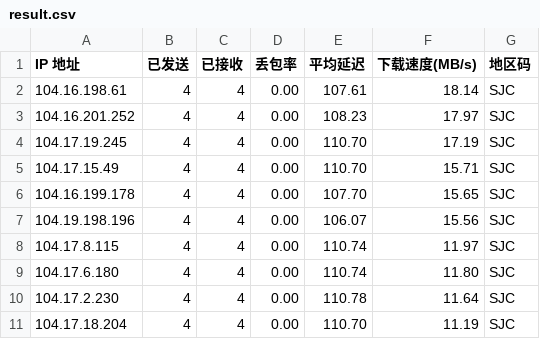
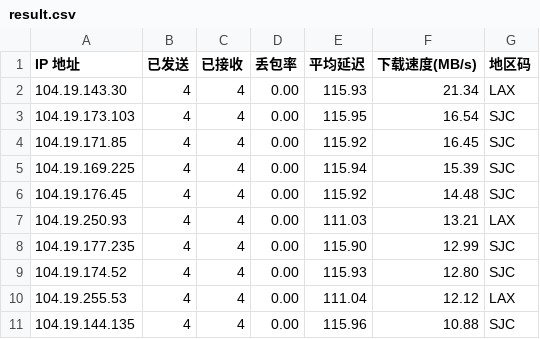
Before and after one commit to dayunliang/Customized_Config_Files, a CSV file: cfst/data/result.csv, drawn as a sheet.

Commit message:
Cron: auto update speedtest results [2026-05-20 08:54:37]

```diff
--- a/cfst/data/result.csv
+++ b/cfst/data/result.csv
@@ -1,11 +1,11 @@
 IP 地址,已发送,已接收,丢包率,平均延迟,下载速度(MB/s),地区码
-104.16.198.61,4,4,0.00,107.61,18.14,SJC
-104.16.201.252,4,4,0.00,108.23,17.97,SJC
-104.17.19.245,4,4,0.00,110.70,17.19,SJC
-104.17.15.49,4,4,0.00,110.70,15.71,SJC
-104.16.199.178,4,4,0.00,107.70,15.65,SJC
-104.19.198.196,4,4,0.00,106.07,15.56,SJC
-104.17.8.115,4,4,0.00,110.74,11.97,SJC
-104.17.6.180,4,4,0.00,110.74,11.80,SJC
-104.17.2.230,4,4,0.00,110.78,11.64,SJC
-104.17.18.204,4,4,0.00,110.70,11.19,SJC
+104.19.143.30,4,4,0.00,115.93,21.34,LAX
+104.19.173.103,4,4,0.00,115.95,16.54,SJC
+104.19.171.85,4,4,0.00,115.92,16.45,SJC
+104.19.169.225,4,4,0.00,115.94,15.39,SJC
+104.19.176.45,4,4,0.00,115.92,14.48,SJC
+104.19.250.93,4,4,0.00,111.03,13.21,LAX
+104.19.177.235,4,4,0.00,115.90,12.99,SJC
+104.19.174.52,4,4,0.00,115.93,12.80,SJC
+104.19.255.53,4,4,0.00,111.04,12.12,LAX
+104.19.144.135,4,4,0.00,115.96,10.88,SJC
```
Also changed, not shown: 1 other file.
